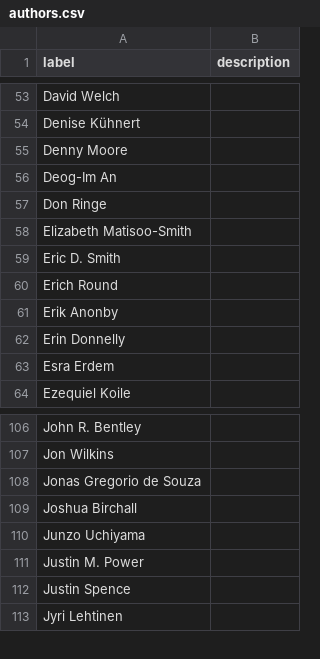
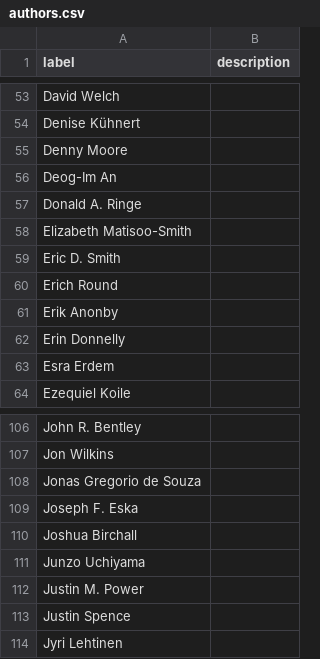
Before and after one commit to SimonGreenhill/LangPhyDB, a CSV file: terms/authors.csv, drawn as a sheet; only a part is shown, gaps mark what is left out.

```diff
--- a/terms/authors.csv
+++ b/terms/authors.csv
@@ -56,3 +56,3 @@ Denny Moore,
 Deog-Im An,
-Don Ringe,
+Donald A. Ringe,
 Elizabeth Matisoo-Smith,
@@ -108,2 +108,3 @@ Jon Wilkins,
 Jonas Gregorio de Souza,
+Joseph F. Eska,
 Joshua Birchall,
```
Also changed, not shown: terms/types.csv, 9 other files.
